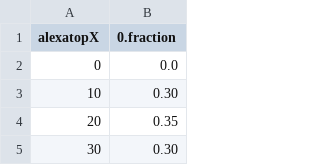
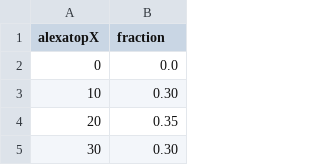
Before and after one commit to NullHypothesis/tor-dns, a CSV file: paper/figures/dns-unique-domains.csv, drawn as a sheet; only a part is shown.

Commit message:
Recreate diagram for unique domains.

```diff
--- a/paper/figures/dns-unique-domains.csv
+++ b/paper/figures/dns-unique-domains.csv
@@ -1,2 +1,2 @@
-alexatopX,0.fraction
+alexatopX,fraction
 0,0.0
```
Also changed, not shown: 2 other files.
